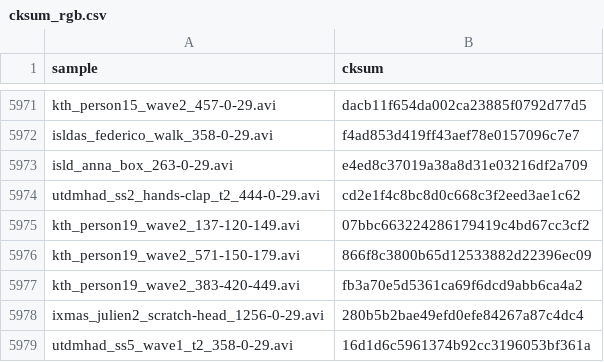
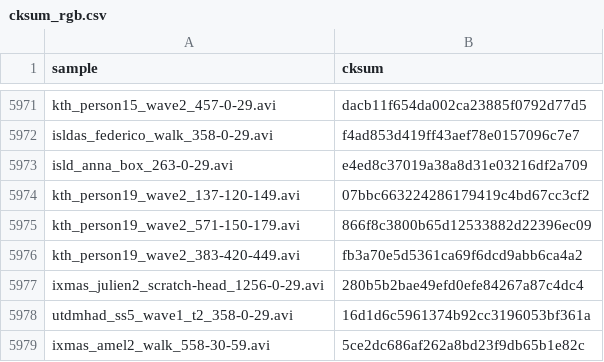
Before and after one commit to PIC4SeR/MPOSE2021_Dataset, a CSV file: misc/cksum_rgb.csv, drawn as a sheet; only a part is shown, gaps mark what is left out; the shorter side is filled out with more unchanged rows.

```diff
--- a/misc/cksum_rgb.csv
+++ b/misc/cksum_rgb.csv
@@ -5973,3 +5973,2 @@ isldas_federico_walk_358-0-29.avi,f4ad853d419ff43aef78e0157096c7e7
 isld_anna_box_263-0-29.avi,e4ed8c37019a38a8d31e03216df2a709
-utdmhad_ss2_hands-clap_t2_444-0-29.avi,cd2e1f4c8bc8d0c668c3f2eed3ae1c62
 kth_person19_wave2_137-120-149.avi,07bbc663224286179419c4bd67cc3cf2
```
Also changed, not shown: misc/cksum_pose.csv.
